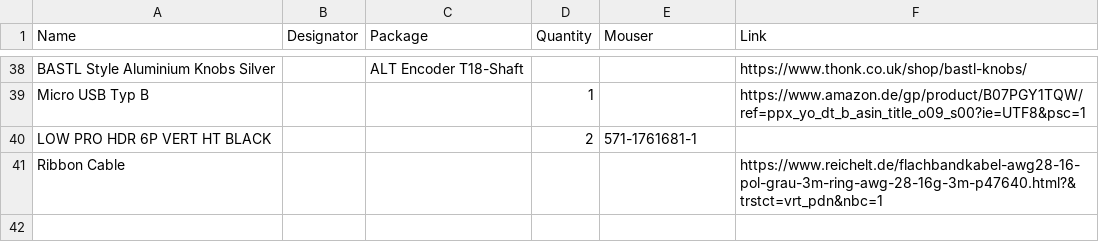
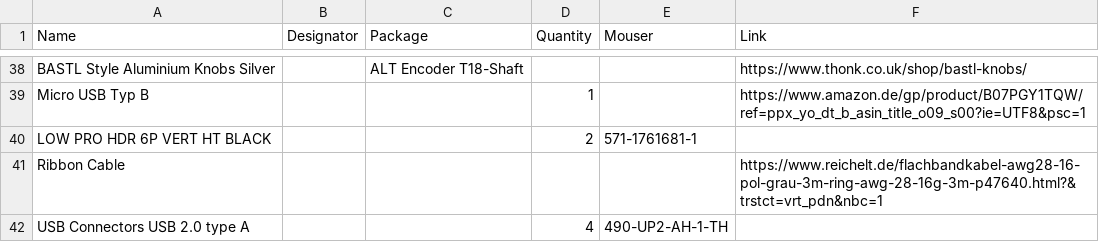
Before and after one commit to maasijam/MONOFA, a CSV file: MONOFA/BOM_monofa_v1.0_revE.csv, drawn as a sheet; only a part is shown, gaps mark what is left out.

Commit message:
Update BOM_monofa_v1.0_revE.csv

```diff
--- a/MONOFA/BOM_monofa_v1.0_revE.csv
+++ b/MONOFA/BOM_monofa_v1.0_revE.csv
@@ -41 +41,2 @@ LOW PRO HDR 6P VERT HT BLACK ,,,2,571-1761681-1 ,
 Ribbon Cable,,,,,https://www.reichelt.de/flachbandkabel-awg28-16-pol-grau-3m-ring-awg-28-16g-3m-p47640.html?&trstct=vrt_pdn&nbc=1
+USB Connectors USB 2.0 type A,,,4,490-UP2-AH-1-TH ,
```
